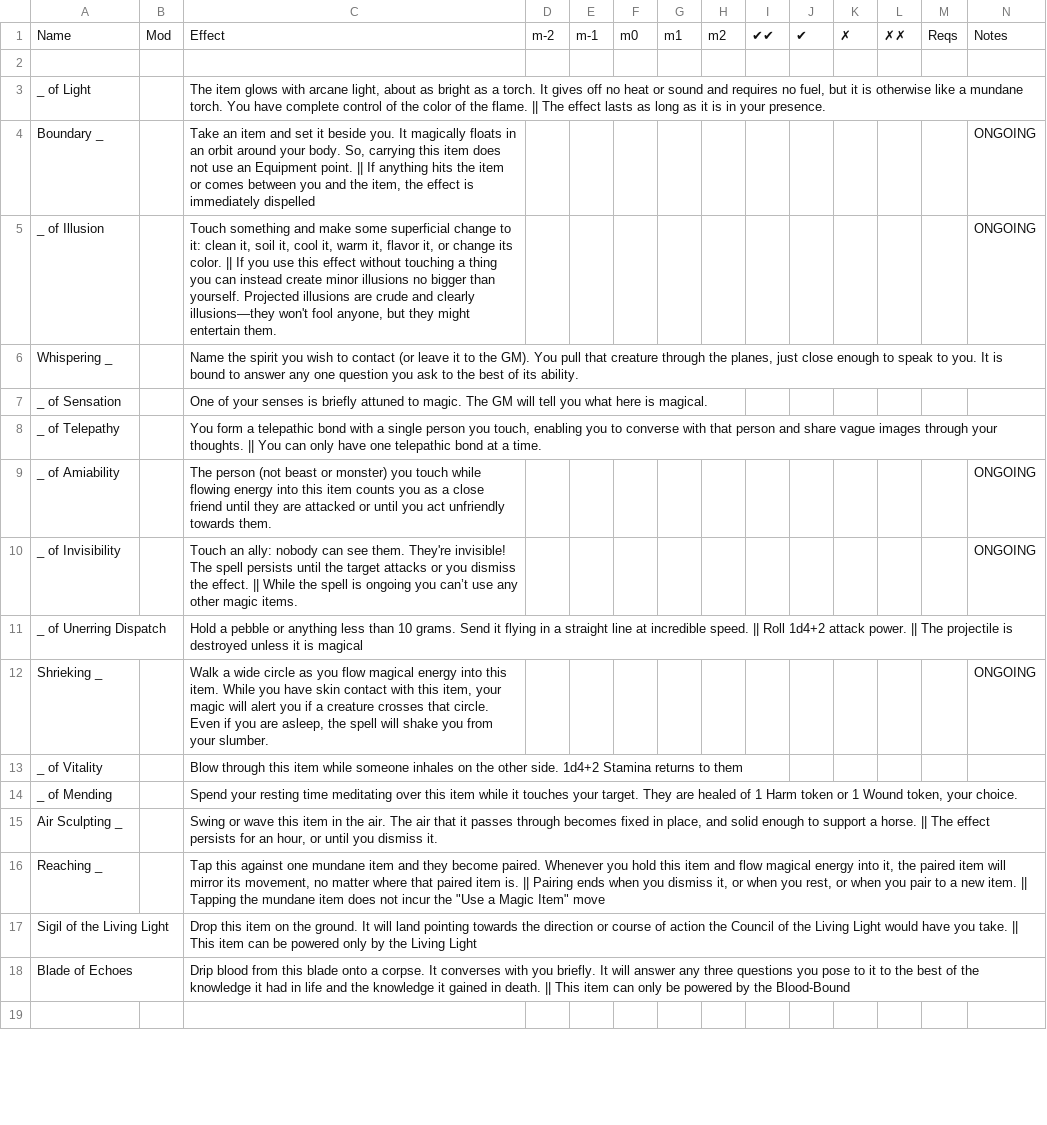
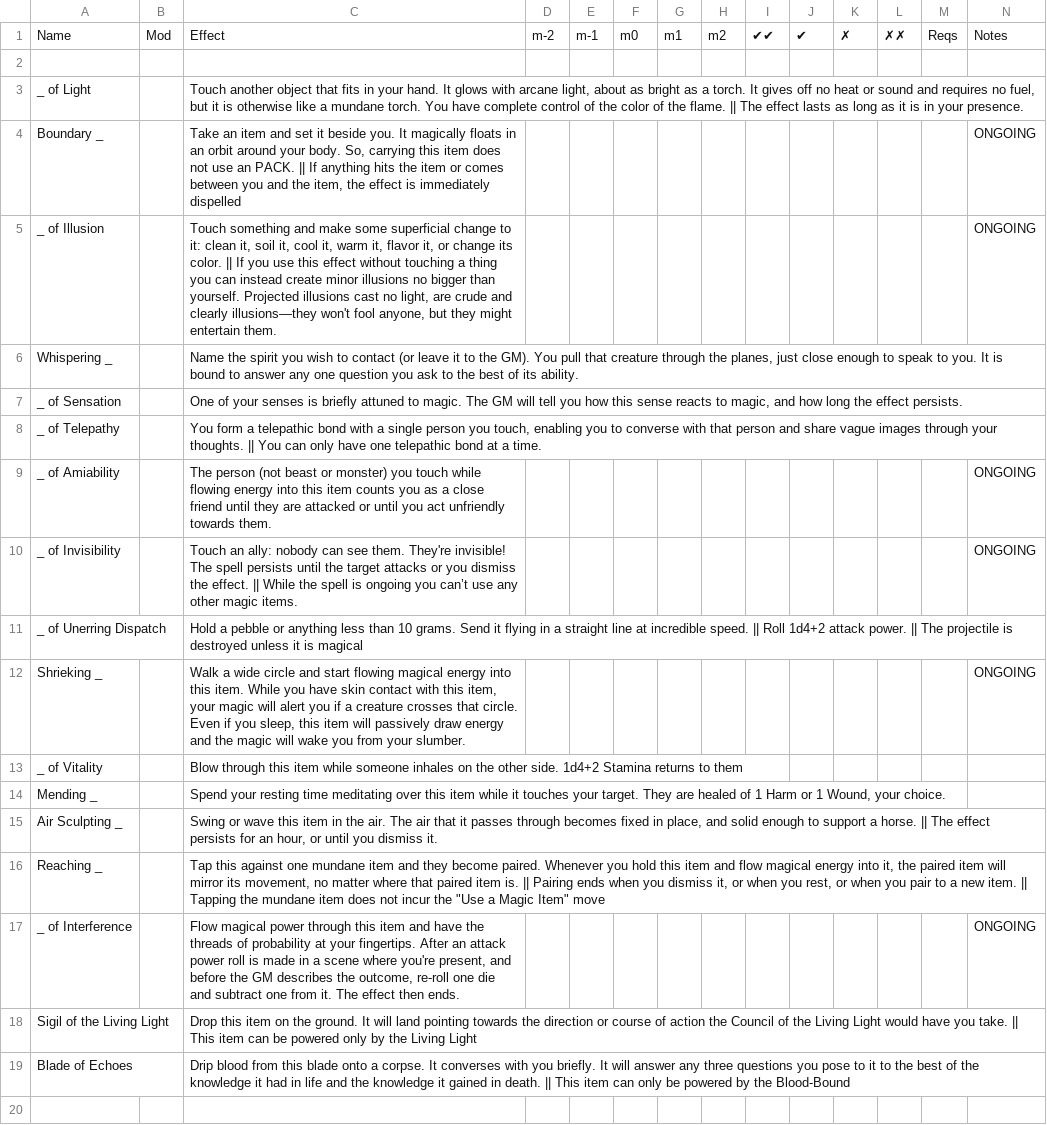
Before and after one commit to barbazul/1kfa, a CSV file: resolution_cards/equipment_sheet.csv, drawn as a sheet; only a part is shown.

Commit message:
Change EQUIP to PACK
Former-commit-id: 60e844fe4e9033663c457c48f599a4552a37878b [formerly 0a33db2ca090fb628f5c35de90f9907a7be9ed8c]
Former-commit-id: db5babc0f8530b001c3f843afcb592e7338375c8

```diff
--- a/resolution_cards/equipment_sheet.csv
+++ b/resolution_cards/equipment_sheet.csv
@@ -2,7 +2,7 @@ Name,Mod,Effect,m-2,m-1,m0,m1,m2,✔✔,✔,✗,✗✗,Reqs,Notes
 ,,,,,,,,,,,,,
-_ of Light,,"The item glows with arcane light, about as bright as a torch. It gives off no heat or sound and requires no fuel, but it is otherwise like a mundane torch. You have complete control of the color of the flame. || The effect lasts as long as it is in your presence.",,,,,,,,,,,
-Boundary _,,"Take an item and set it beside you.  It magically floats in an orbit around your body.  So, carrying this item does not use an Equipment point. || If anything hits the item or comes between you and the item, the effect is immediately dispelled",,,,,,,,,,,ONGOING
-_ of Illusion,,"Touch something and make some superficial change to it: clean it, soil it, cool it, warm it, flavor it, or change its color. || If you use this effect without touching a thing you can instead create minor illusions no bigger than yourself. Projected illusions are crude and clearly illusions—they won't fool anyone, but they might entertain them.",,,,,,,,,,,ONGOING
+_ of Light,,"Touch another object that fits in your hand. It glows with arcane light, about as bright as a torch. It gives off no heat or sound and requires no fuel, but it is otherwise like a mundane torch. You have complete control of the color of the flame. || The effect lasts as long as it is in your presence.",,,,,,,,,,,
+Boundary _,,"Take an item and set it beside you.  It magically floats in an orbit around your body.  So, carrying this item does not use an PACK. || If anything hits the item or comes between you and the item, the effect is immediately dispelled",,,,,,,,,,,ONGOING
+_ of Illusion,,"Touch something and make some superficial change to it: clean it, soil it, cool it, warm it, flavor it, or change its color. || If you use this effect without touching a thing you can instead create minor illusions no bigger than yourself. Projected illusions cast no light, are crude and clearly illusions—they won't fool anyone, but they might entertain them.",,,,,,,,,,,ONGOING
 Whispering _,,"Name the spirit you wish to contact (or leave it to the GM). You pull that creature through the planes, just close enough to speak to you. It is bound to answer any one question you ask to the best of its ability.",,,,,,,,,,,
-_ of Sensation,,One of your senses is briefly attuned to magic. The GM will tell you what here is magical.,,,,,,,,,,,
+_ of Sensation,,"One of your senses is briefly attuned to magic. The GM will tell you how this sense reacts to magic, and how long the effect persists.",,,,,,,,,,,
 _ of Telepathy,,"You form a telepathic bond with a single person you touch, enabling you to converse with that person and share vague images through your thoughts. || You can only have one telepathic bond at a time.",,,,,,,,,,,
@@ -11,7 +11,8 @@ _ of Invisibility,,Touch an ally: nobody can see them. They're invisible! The sp
 _ of Unerring Dispatch,,Hold a pebble or anything less than 10 grams. Send it flying in a straight line at incredible speed. || Roll 1d4+2 attack power. || The projectile is destroyed unless it is magical,,,,,,,,,,,
-Shrieking _,,"Walk a wide circle as you flow magical energy into this item. While you have skin contact with this item, your magic will alert you if a creature crosses that circle. Even if you are asleep, the spell will shake you from your slumber.",,,,,,,,,,,ONGOING
+Shrieking _,,"Walk a wide circle and start flowing magical energy into this item. While you have skin contact with this item, your magic will alert you if a creature crosses that circle. Even if you sleep, this item will passively draw energy and the magic will wake you from your slumber.",,,,,,,,,,,ONGOING
 _ of Vitality,,Blow through this item while someone inhales on the other side. 1d4+2 Stamina returns to them,,,,,,,,,,,
-_ of Mending,,"Spend your resting time meditating over this item while it touches your target. They are healed of 1 Harm token or 1 Wound token, your choice.",,,,,,,,,,,
+Mending _,,"Spend your resting time meditating over this item while it touches your target. They are healed of 1 Harm or 1 Wound, your choice.",,,,,,,,,,,
 Air Sculpting _,,"Swing or wave this item in the air.  The air that it passes through becomes fixed in place, and solid enough to support a horse. || The effect persists for an hour, or until you dismiss it.",,,,,,,,,,,
 Reaching _,,"Tap this against one mundane item and they become paired. Whenever you hold this item and flow magical energy into it, the paired item will mirror its movement, no matter where that paired item is. || Pairing ends when you dismiss it, or when you rest, or when you pair to a new item. || Tapping the mundane item does not incur the ""Use a Magic Item"" move",,,,,,,,,,,
+_ of Interference,,"Flow magical power through this item and have the threads of probability at your fingertips. After an attack power roll is made in a scene where you're present, and before the GM describes the outcome, re-roll one die and subtract one from it. The effect then ends.",,,,,,,,,,,ONGOING
 Sigil of the Living Light,,Drop this item on the ground.  It will land pointing towards the direction or course of action the Council of the Living Light would have you take. || This item can be powered only by the Living Light,,,,,,,,,,,
```
Also changed, not shown: resolution_cards/character_move_sheet.csv, 7 other files.
